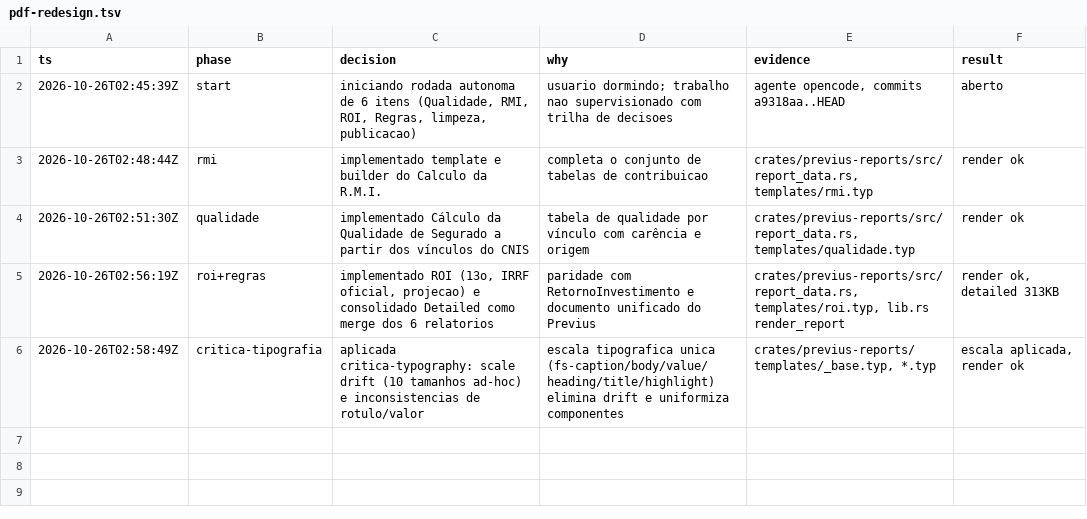
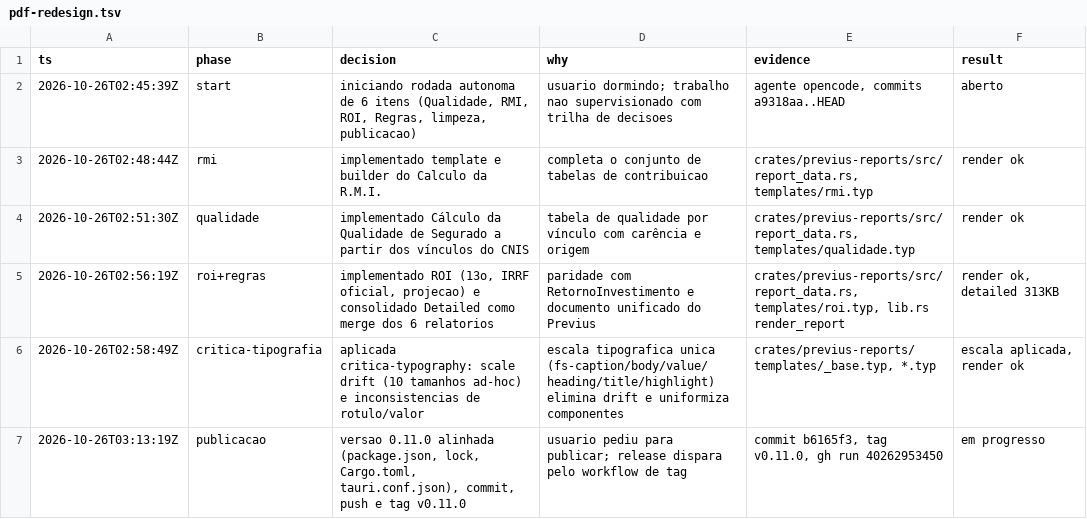
Before and after one commit to ricarossetto/previdenciar.io, a TSV file: .audit/pdf-redesign.tsv, drawn as a sheet.

```diff
--- a/.audit/pdf-redesign.tsv
+++ b/.audit/pdf-redesign.tsv
@@ -6 +6,2 @@ ts	phase	decision	why	evidence	result
 2026-10-26T02:58:49Z	critica-tipografia	aplicada critica-typography: scale drift (10 tamanhos ad-hoc) e inconsistencias de rotulo/valor	escala tipografica unica (fs-caption/body/value/heading/title/highlight) elimina drift e uniformiza componentes	crates/previus-reports/templates/_base.typ, *.typ	escala aplicada, render ok
+2026-10-26T03:13:19Z	publicacao	versao 0.11.0 alinhada (package.json, lock, Cargo.toml, tauri.conf.json), commit, push e tag v0.11.0	usuario pediu para publicar; release dispara pelo workflow de tag	commit b6165f3, tag v0.11.0, gh run 40262953450	em progresso
```
Also changed, not shown: 1 other file.
